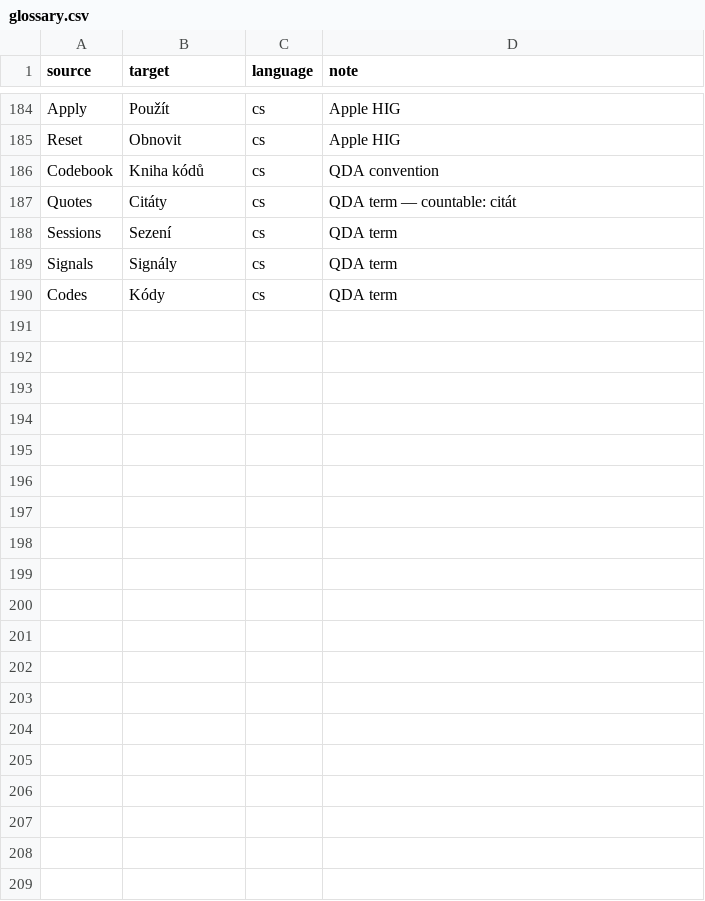
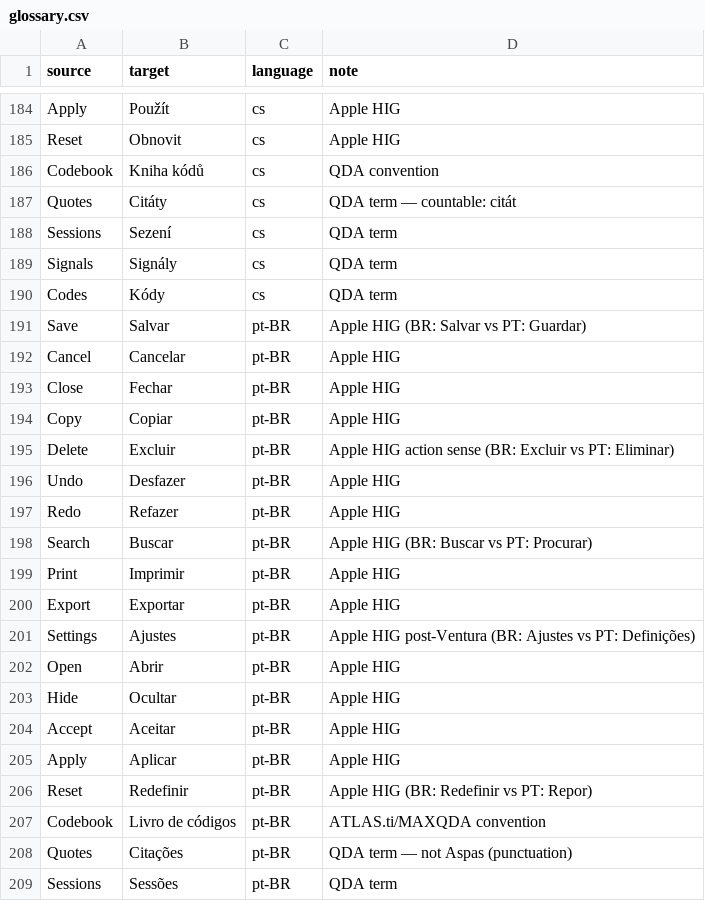
Before and after one commit to cassiocassio/bristlenose, a CSV file: bristlenose/locales/glossary.csv, drawn as a sheet; only a part is shown, gaps mark what is left out; the diff covers the shown part only; the diff names each change by its address in the sheet, - before the commit and + after, or states it on an @@ line.

```diff
--- a/bristlenose/locales/glossary.csv
+++ b/bristlenose/locales/glossary.csv
+row 191: Save | Salvar | pt-BR | Apple HIG (BR: Salvar vs PT: Guardar)
+row 192: Cancel | Cancelar | pt-BR | Apple HIG
+row 193: Close | Fechar | pt-BR | Apple HIG
+row 194: Copy | Copiar | pt-BR | Apple HIG
+row 195: Delete | Excluir | pt-BR | Apple HIG action sense (BR: Excluir vs PT: Eliminar)
+row 196: Undo | Desfazer | pt-BR | Apple HIG
+row 197: Redo | Refazer | pt-BR | Apple HIG
+row 198: Search | Buscar | pt-BR | Apple HIG (BR: Buscar vs PT: Procurar)
+row 199: Print | Imprimir | pt-BR | Apple HIG
+row 200: Export | Exportar | pt-BR | Apple HIG
+row 201: Settings | Ajustes | pt-BR | Apple HIG post-Ventura (BR: Ajustes vs PT: Definições)
+row 202: Open | Abrir | pt-BR | Apple HIG
+row 203: Hide | Ocultar | pt-BR | Apple HIG
+row 204: Accept | Aceitar | pt-BR | Apple HIG
+row 205: Apply | Aplicar | pt-BR | Apple HIG
+row 206: Reset | Redefinir | pt-BR | Apple HIG (BR: Redefinir vs PT: Repor)
+row 207: Codebook | Livro de códigos | pt-BR | ATLAS.ti/MAXQDA convention
+row 208: Quotes | Citações | pt-BR | QDA term — not Aspas (punctuation)
+row 209: Sessions | Sessões | pt-BR | QDA term
```
Also changed, not shown: 23 added rows elsewhere in this file, 28 other files.
